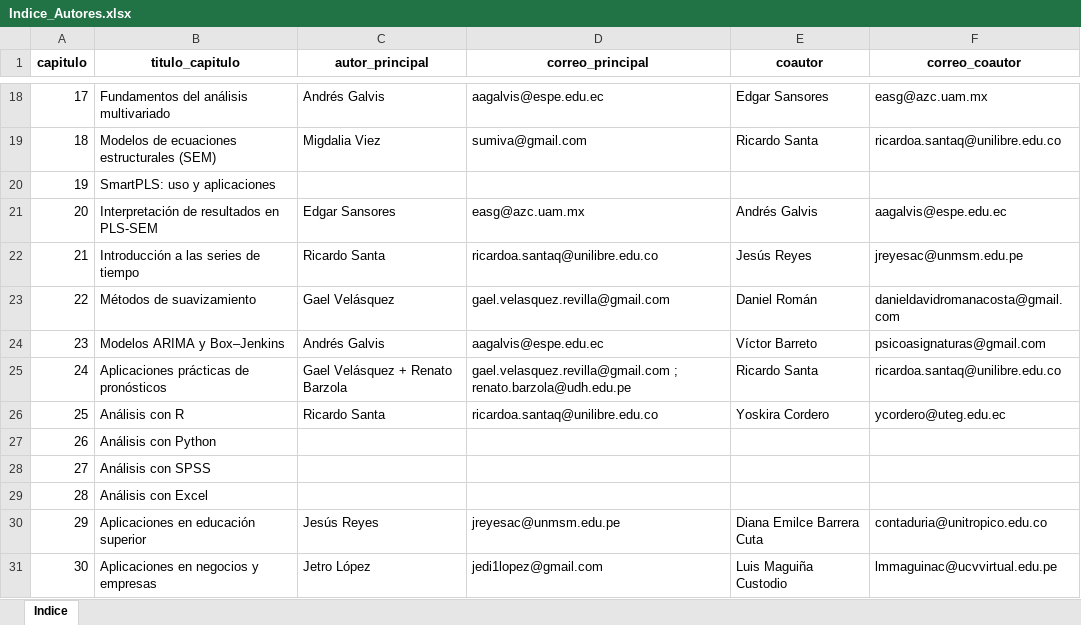
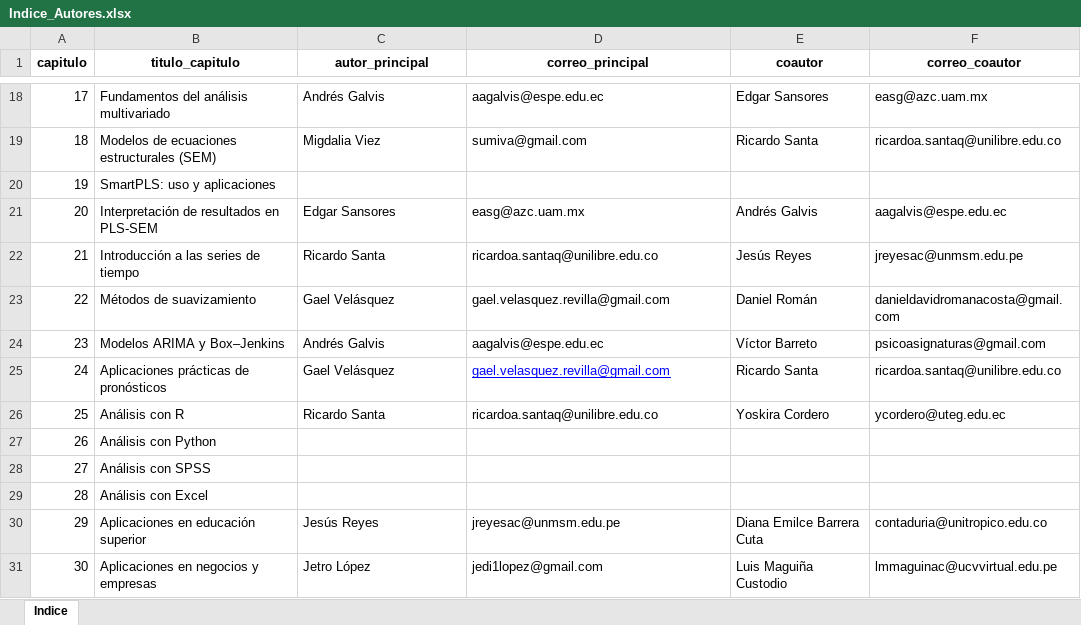
Before and after one commit to durocarlos/Libro-Estadistica, an Excel workbook: data/Indice_Autores.xlsx, sheet Indice, drawn as a sheet; only a part is shown, gaps mark what is left out; values as stored, in another font and other column widths than the file's, no borders; the diff names each change by its address in the sheet, - before the commit and + after, or states it on an @@ line.

Commit message:
Se actualizan los autores
Sale Renato Barzol, mediante correo

```diff
--- a/data/Indice_Autores.xlsx (sheet Indice)
+++ b/data/Indice_Autores.xlsx (sheet Indice)
-C25 (autor_principal): Gael Velásquez + Renato Barzola
+C25 (autor_principal): Gael Velásquez
-D25 (correo_principal): gael.velasquez.revilla@gmail.com ; renato.barzola@udh.edu.pe
+D25 (correo_principal): gael.velasquez.revilla@gmail.com
@@ D25 underline: off → on, text colour: black → #0000FF @@
```
Also changed, not shown: data/Cronograma_Libro_Estadistica_CON_INDICE.xlsx.
